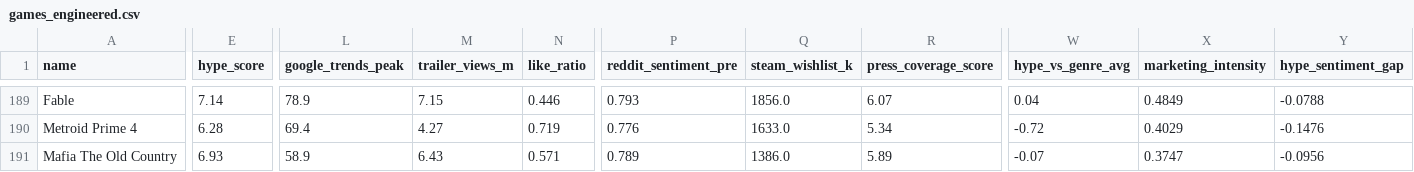
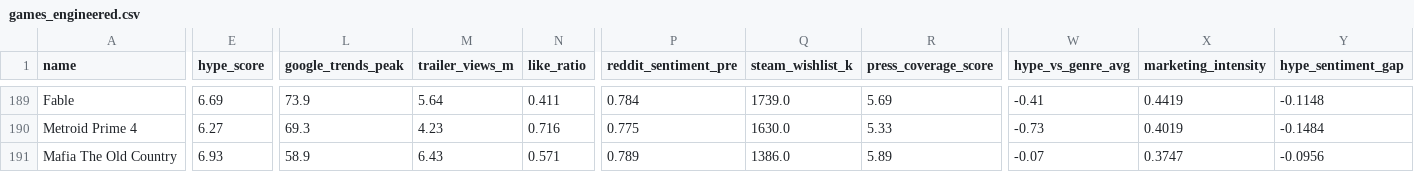
Before and after one commit to jechacod26-png/hype-vs-reality, a CSV file: data/games_engineered.csv, drawn as a sheet; only a part is shown, gaps mark what is left out; the diff covers the shown part only; the diff names each change by its address in the sheet, - before the commit and + after, or states it on an @@ line.

```diff
--- a/data/games_engineered.csv
+++ b/data/games_engineered.csv
-E189 (hype_score): 7.14
+E189 (hype_score): 6.69
-L189 (google_trends_peak): 78.9
+L189 (google_trends_peak): 73.9
-M189 (trailer_views_m): 7.15
+M189 (trailer_views_m): 5.64
-N189 (like_ratio): 0.446
+N189 (like_ratio): 0.411
-P189 (reddit_sentiment_pre): 0.793
+P189 (reddit_sentiment_pre): 0.784
-Q189 (steam_wishlist_k): 1856.0
+Q189 (steam_wishlist_k): 1739.0
-R189 (press_coverage_score): 6.07
+R189 (press_coverage_score): 5.69
-W189 (hype_vs_genre_avg): 0.04
+W189 (hype_vs_genre_avg): -0.41
-X189 (marketing_intensity): 0.4849
+X189 (marketing_intensity): 0.4419
-Y189 (hype_sentiment_gap): -0.0788
+Y189 (hype_sentiment_gap): -0.1148
-E190 (hype_score): 6.28
+E190 (hype_score): 6.27
-L190 (google_trends_peak): 69.4
+L190 (google_trends_peak): 69.3
-M190 (trailer_views_m): 4.27
+M190 (trailer_views_m): 4.23
-N190 (like_ratio): 0.719
+N190 (like_ratio): 0.716
-P190 (reddit_sentiment_pre): 0.776
+P190 (reddit_sentiment_pre): 0.775
-Q190 (steam_wishlist_k): 1633.0
+Q190 (steam_wishlist_k): 1630.0
-R190 (press_coverage_score): 5.34
+R190 (press_coverage_score): 5.33
-W190 (hype_vs_genre_avg): -0.72
+W190 (hype_vs_genre_avg): -0.73
-X190 (marketing_intensity): 0.4029
+X190 (marketing_intensity): 0.4019
-Y190 (hype_sentiment_gap): -0.1476
+Y190 (hype_sentiment_gap): -0.1484
```
Also changed, not shown: 35 edited cells elsewhere in this file, streamlit_app/data/games_engineered.csv, 4 other files.
